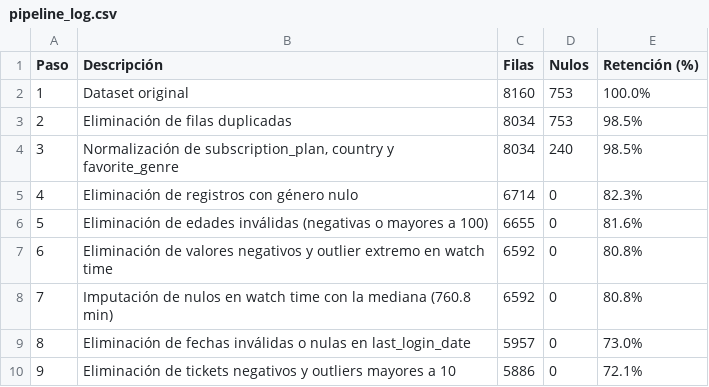
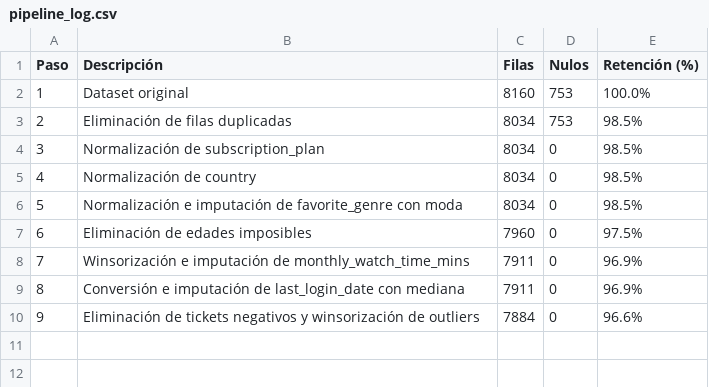
Before and after one commit to saracarolinalombardi-coder/PI_Mineria_Datos_1, a CSV file: logs/pipeline_log.csv, drawn as a sheet.

Commit message:
Actualizar notebook 02 con mejor retención de datos

```diff
--- a/logs/pipeline_log.csv
+++ b/logs/pipeline_log.csv
@@ -3,8 +3,8 @@ Paso,Descripción,Filas,Nulos,Retención (%)
 2,Eliminación de filas duplicadas,8034,753,98.5%
-3,"Normalización de subscription_plan, country y favorite_genre",8034,240,98.5%
-4,Eliminación de registros con género nulo,6714,0,82.3%
-5,Eliminación de edades inválidas (negativas o mayores a 100),6655,0,81.6%
-6,Eliminación de valores negativos y outlier extremo en watch time,6592,0,80.8%
-7,Imputación de nulos en watch time con la mediana (760.8 min),6592,0,80.8%
-8,Eliminación de fechas inválidas o nulas en last_login_date,5957,0,73.0%
-9,Eliminación de tickets negativos y outliers mayores a 10,5886,0,72.1%
+3,Normalización de subscription_plan,8034,0,98.5%
+4,Normalización de country,8034,0,98.5%
+5,Normalización e imputación de favorite_genre con moda,8034,0,98.5%
+6,Eliminación de edades imposibles,7960,0,97.5%
+7,Winsorización e imputación de monthly_watch_time_mins,7911,0,96.9%
+8,Conversión e imputación de last_login_date con mediana,7911,0,96.9%
+9,Eliminación de tickets negativos y winsorización de outliers,7884,0,96.6%
```
Also changed, not shown: 2 other files.
